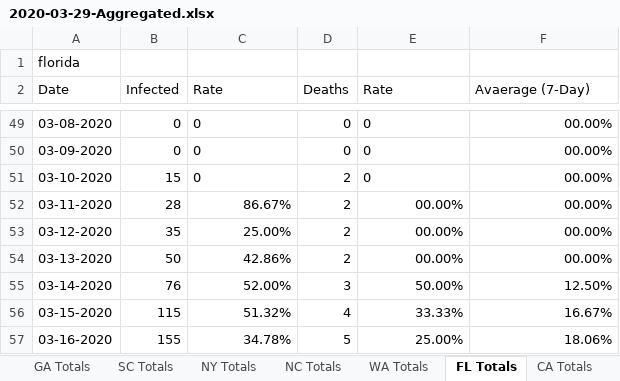
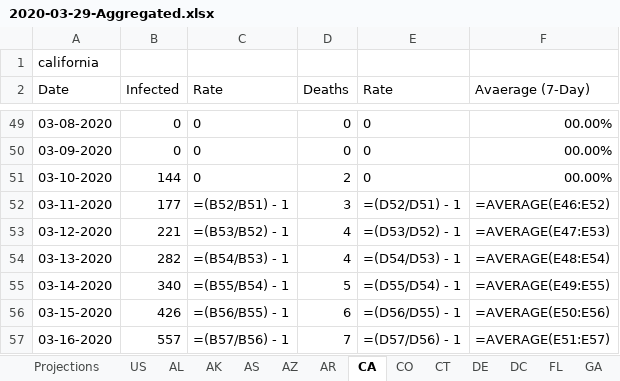
Before and after one commit to CyberCityCircuits/COVID-19-Analysis, an Excel workbook: 2020-03-29-Aggregated.xlsx, sheet CA, drawn as a sheet; only a part is shown, gaps mark what is left out; values as stored, in another font and other column widths than the file's, no borders; formulas without a stored value are shown as written; the diff covers the shown part only; the diff names each change by its address in the sheet, - before the commit and + after, or states it on an @@ line.

```diff
--- a/2020-03-29-Aggregated.xlsx (sheet CA)
+++ b/2020-03-29-Aggregated.xlsx (sheet CA)
-sheet tab: GA Totals
+sheet tab: AL
-sheet tab: SC Totals
+sheet tab: AK
-sheet tab: NY Totals
+sheet tab: AS
-sheet tab: NC Totals
+sheet tab: AZ
-sheet tab: WA Totals
+sheet tab: AR
-sheet tab: FL Totals
+sheet tab: CA
-sheet tab: CA Totals
+sheet tab: CO
+sheet tab: DC
+sheet tab: FL
+sheet tab: GA
-A1 (Date): florida
+A1 (Date): california
-B51 (Infected): 15
+B51 (Infected): 144
-B52 (Infected): 28
+B52 (Infected): 177
-C52 (Rate): 86.67%
+C52 (Rate): =(B52/B51) - 1
-D52 (Deaths): 2
+D52 (Deaths): 3
-E52 (Rate): 00.00%
+E52 (Rate): =(D52/D51) - 1
-F52 (Avaerage (7-Day)): 00.00%
+F52 (Avaerage (7-Day)): =AVERAGE(E46:E52)
-B53 (Infected): 35
+B53 (Infected): 221
-C53 (Rate): 25.00%
+C53 (Rate): =(B53/B52) - 1
-D53:D54 (Deaths): 2
+D53:D54 (Deaths): 4
-E53 (Rate): 00.00%
+E53 (Rate): =(D53/D52) - 1
-F53 (Avaerage (7-Day)): 00.00%
+F53 (Avaerage (7-Day)): =AVERAGE(E47:E53)
-B54 (Infected): 50
+B54 (Infected): 282
-C54 (Rate): 42.86%
+C54 (Rate): =(B54/B53) - 1
-E54 (Rate): 00.00%
+E54 (Rate): =(D54/D53) - 1
-F54 (Avaerage (7-Day)): 00.00%
+F54 (Avaerage (7-Day)): =AVERAGE(E48:E54)
-B55 (Infected): 76
+B55 (Infected): 340
-C55 (Rate): 52.00%
+C55 (Rate): =(B55/B54) - 1
-D55 (Deaths): 3
+D55 (Deaths): 5
-E55 (Rate): 50.00%
+E55 (Rate): =(D55/D54) - 1
-F55 (Avaerage (7-Day)): 12.50%
+F55 (Avaerage (7-Day)): =AVERAGE(E49:E55)
-B56 (Infected): 115
+B56 (Infected): 426
-C56 (Rate): 51.32%
+C56 (Rate): =(B56/B55) - 1
-D56 (Deaths): 4
+D56 (Deaths): 6
-E56 (Rate): 33.33%
+E56 (Rate): =(D56/D55) - 1
-F56 (Avaerage (7-Day)): 16.67%
+F56 (Avaerage (7-Day)): =AVERAGE(E50:E56)
-B57 (Infected): 155
+B57 (Infected): 557
-C57 (Rate): 34.78%
+C57 (Rate): =(B57/B56) - 1
-D57 (Deaths): 5
+D57 (Deaths): 7
-E57 (Rate): 25.00%
+E57 (Rate): =(D57/D56) - 1
-F57 (Avaerage (7-Day)): 18.06%
+F57 (Avaerage (7-Day)): =AVERAGE(E51:E57)
```
Also changed, not shown: 93 edited cells elsewhere in this sheet, sheet Projections, sheet AS, sheet AR, sheet US, sheet CO, sheet AL, 4 more sheets, other sheet tabs, formulas that keep their value, 2 other files.
